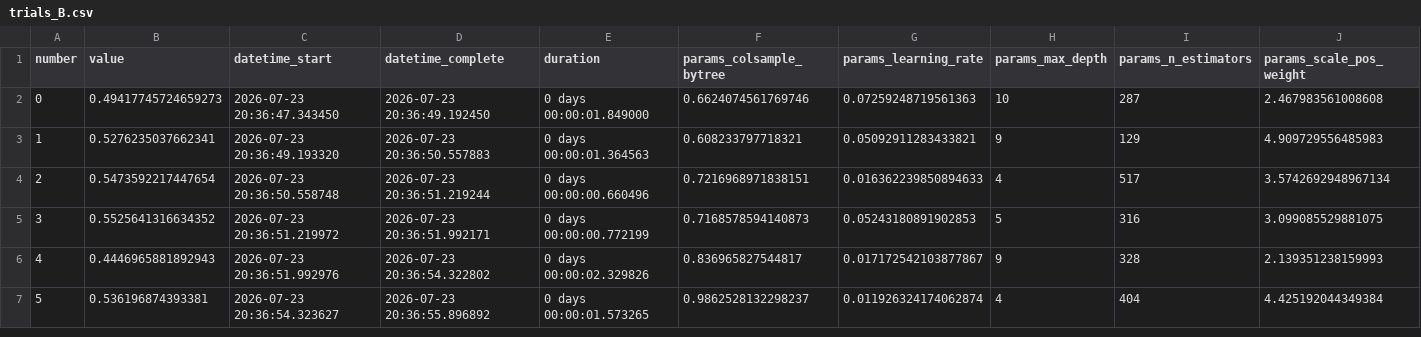
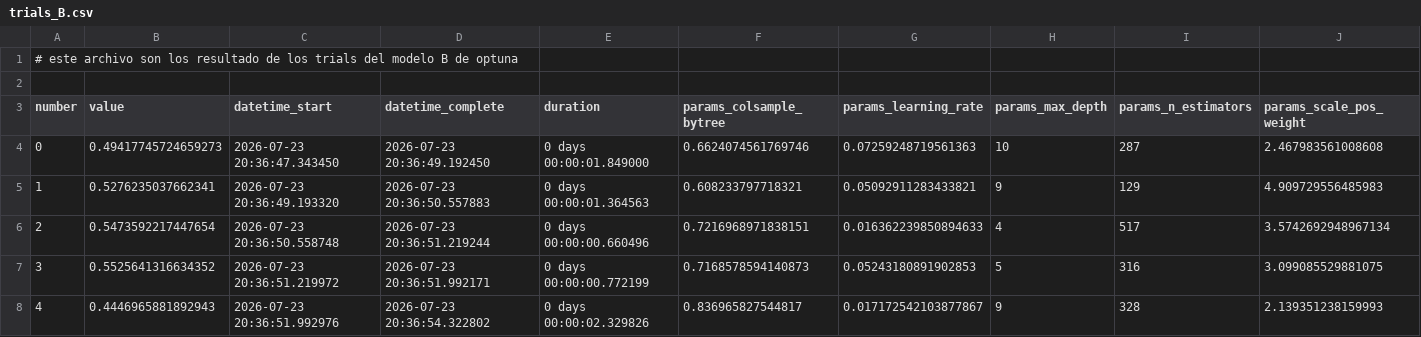
Before and after one commit to Mario-Unach/IF-Metaheuristica, a CSV file: Notebooks/XGBoost/XGBoost + Optuna/resultados_optuna/trials_B.csv, drawn as a sheet; only a part is shown; the shorter side is filled out with more unchanged rows; rows hold the shown columns only; the diff names each change by its address in the sheet, - before the commit and + after, or states it on an @@ line.

```diff
--- a/Notebooks/XGBoost/XGBoost + Optuna/resultados_optuna/trials_B.csv
+++ b/Notebooks/XGBoost/XGBoost + Optuna/resultados_optuna/trials_B.csv
+row 1: # este archivo son los resultado de los trials del modelo B de optuna
+row 2: (empty)
```
Also changed, not shown: Notebooks/XGBoost/XGBoost + Optuna/resultados_optuna/tabla_comparativa.csv, Notebooks/XGBoost/XGBoost + Optuna/resultados_optuna/trials_A.csv, 2 other files.
